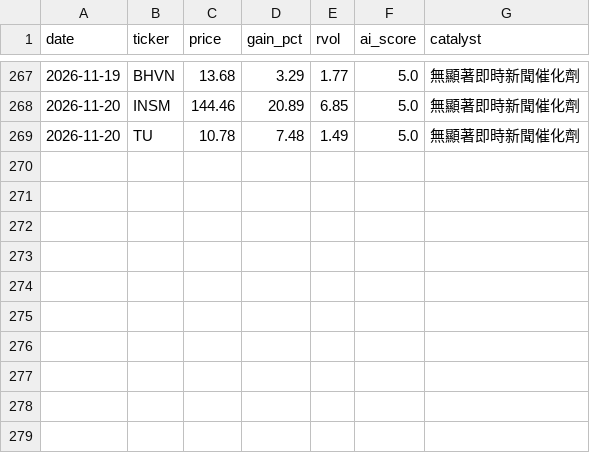
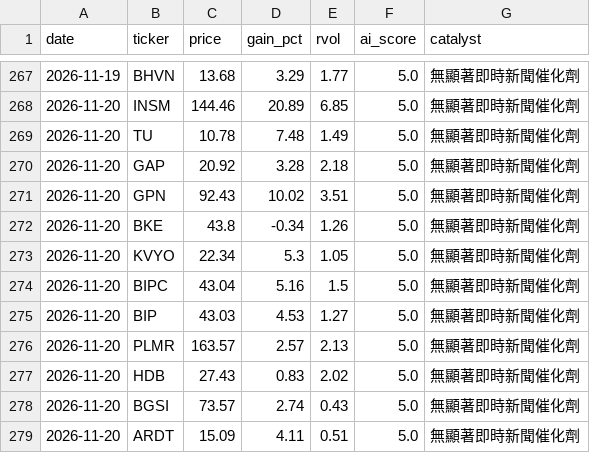
Before and after one commit to davidnmfung/ai-stock-agent, a CSV file: data/signal_history.csv, drawn as a sheet; only a part is shown, gaps mark what is left out.

```diff
--- a/data/signal_history.csv
+++ b/data/signal_history.csv
@@ -269 +269,11 @@ date,ticker,price,gain_pct,rvol,ai_score,catalyst
 2026-11-20,TU,10.78,7.48,1.49,5.0,無顯著即時新聞催化劑
+2026-11-20,GAP,20.92,3.28,2.18,5.0,無顯著即時新聞催化劑
+2026-11-20,GPN,92.43,10.02,3.51,5.0,無顯著即時新聞催化劑
+2026-11-20,BKE,43.8,-0.34,1.26,5.0,無顯著即時新聞催化劑
+2026-11-20,KVYO,22.34,5.3,1.05,5.0,無顯著即時新聞催化劑
+2026-11-20,BIPC,43.04,5.16,1.5,5.0,無顯著即時新聞催化劑
+2026-11-20,BIP,43.03,4.53,1.27,5.0,無顯著即時新聞催化劑
+2026-11-20,PLMR,163.57,2.57,2.13,5.0,無顯著即時新聞催化劑
+2026-11-20,HDB,27.43,0.83,2.02,5.0,無顯著即時新聞催化劑
+2026-11-20,BGSI,73.57,2.74,0.43,5.0,無顯著即時新聞催化劑
+2026-11-20,ARDT,15.09,4.11,0.51,5.0,無顯著即時新聞催化劑
```
Also changed, not shown: 1 other file.
